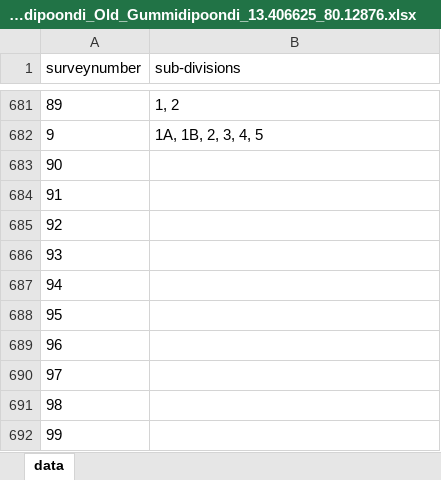
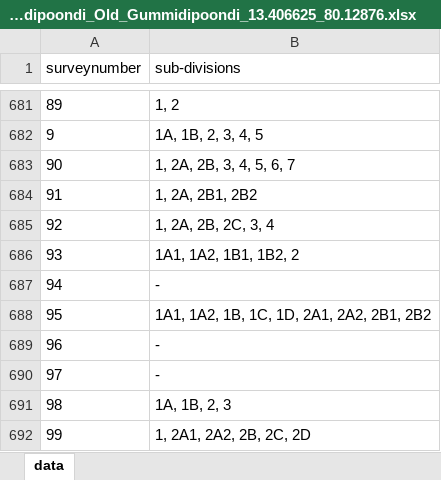
Before and after one commit to sivaramanRW/scraper-glv, an Excel workbook: out/Village_map_of_Tiruvallur_Gummidipoondi_Old_Gummidipoondi_13.406625_80.12876.xlsx, sheet data, drawn as a sheet; only a part is shown, gaps mark what is left out; values as stored, in another font and other column widths than the file's, no borders; the diff names each change by its address in the sheet, - before the commit and + after, or states it on an @@ line.

```diff
--- a/out/Village_map_of_Tiruvallur_Gummidipoondi_Old_Gummidipoondi_13.406625_80.12876.xlsx (sheet data)
+++ b/out/Village_map_of_Tiruvallur_Gummidipoondi_Old_Gummidipoondi_13.406625_80.12876.xlsx (sheet data)
-B683 (sub-divisions): (empty)
+B683 (sub-divisions): 1, 2A, 2B, 3, 4, 5, 6, 7
-B684 (sub-divisions): (empty)
+B684 (sub-divisions): 1, 2A, 2B1, 2B2
-B685 (sub-divisions): (empty)
+B685 (sub-divisions): 1, 2A, 2B, 2C, 3, 4
-B686 (sub-divisions): (empty)
+B686 (sub-divisions): 1A1, 1A2, 1B1, 1B2, 2
-B687 (sub-divisions): (empty)
+B687 (sub-divisions): -
-B688 (sub-divisions): (empty)
+B688 (sub-divisions): 1A1, 1A2, 1B, 1C, 1D, 2A1, 2A2, 2B1, 2B2
-B689:B690 (sub-divisions): (empty)
+B689:B690 (sub-divisions): -
-B691 (sub-divisions): (empty)
+B691 (sub-divisions): 1A, 1B, 2, 3
-B692 (sub-divisions): (empty)
+B692 (sub-divisions): 1, 2A1, 2A2, 2B, 2C, 2D
```
Also changed, not shown: out/Village_map_of_Tiruvallur_Gummidipoondi_Melmudalambedu_13.362008_80.117684.xlsx, out/Village_map_of_Tiruvallur_Gummidipoondi_Rettambedu_13.426632_80.16966.xlsx, 4 other files.
